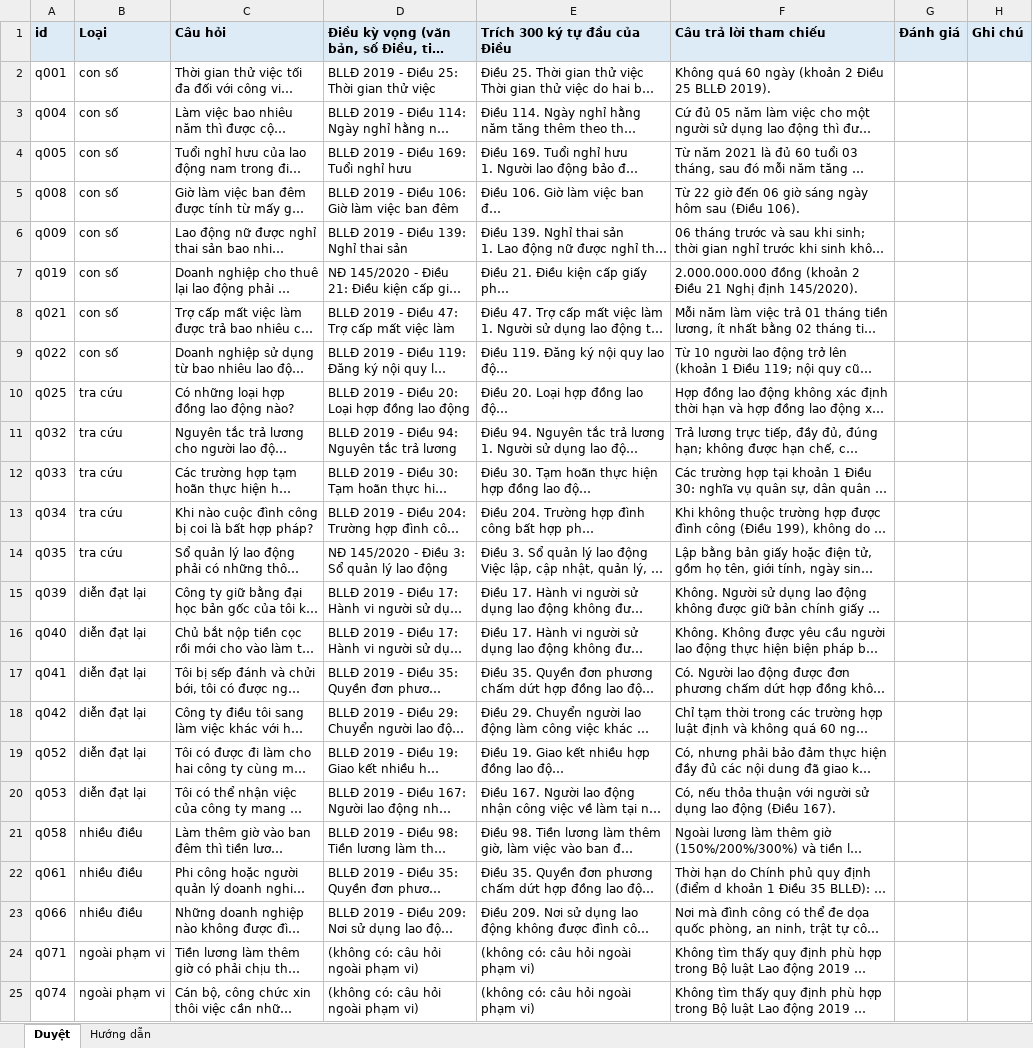
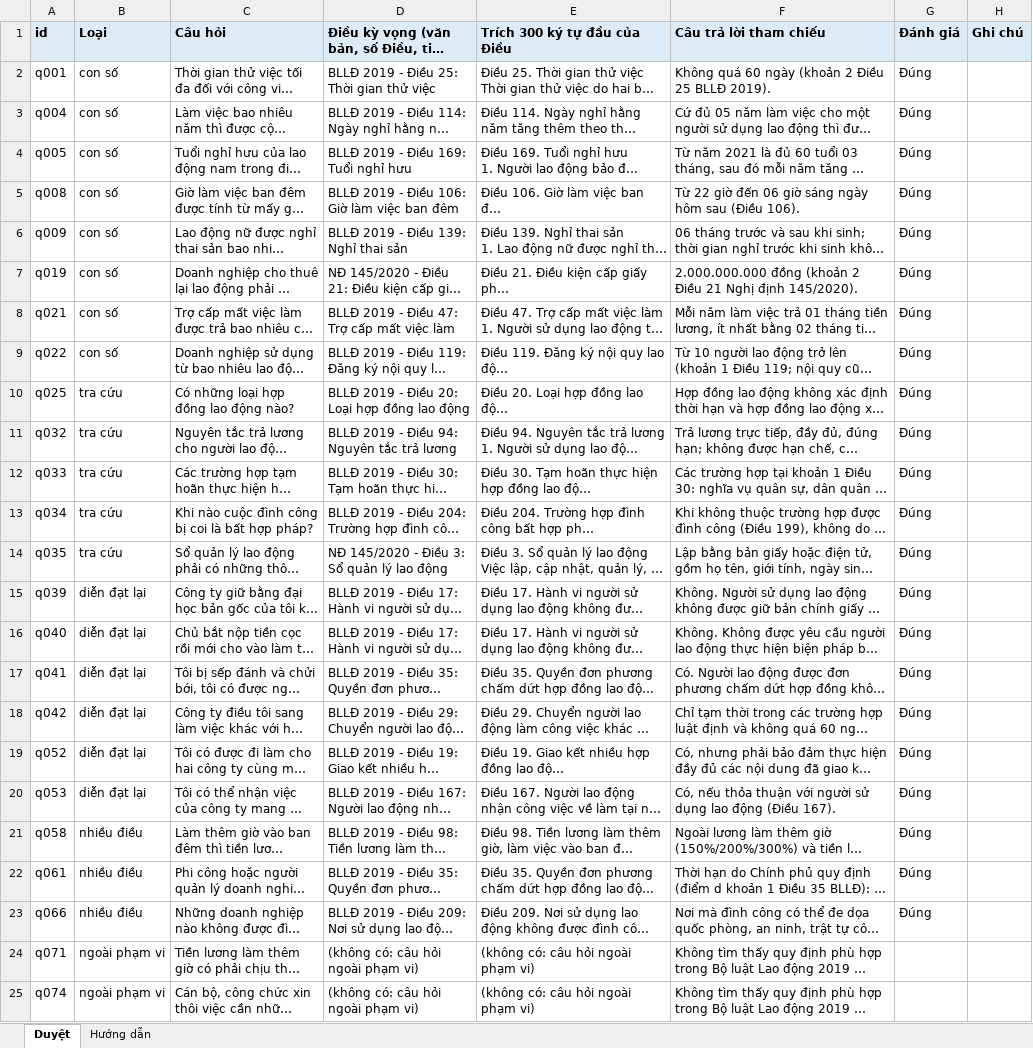
Before and after one commit to manhth197/vn-labor-law-rag, an Excel workbook: data/eval/review-golden.xlsx, sheet Duyệt, drawn as a sheet; only a part is shown; long unchanged cells end in …; values as stored, in another font and other column widths than the file's, no borders; the diff names each change by its address in the sheet, - before the commit and + after, or states it on an @@ line.

```diff
--- a/data/eval/review-golden.xlsx (sheet Duyệt)
+++ b/data/eval/review-golden.xlsx (sheet Duyệt)
-G2:G23 (Đánh giá): (empty)
+G2:G23 (Đánh giá): Đúng
```
Also changed, not shown: 1 other file.
